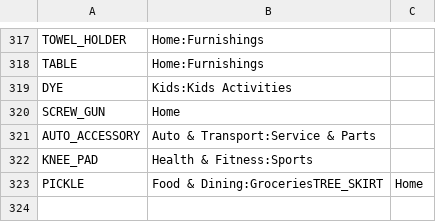
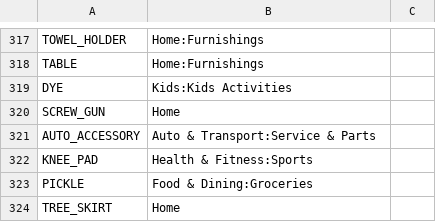
Before and after one commit to aimansmith/amazon-to-quicken, a CSV file: category_mappings.csv, drawn as a sheet; only a part is shown, gaps mark what is left out.

Commit message:
more documentation and a small mapping error fix

```diff
--- a/category_mappings.csv
+++ b/category_mappings.csv
@@ -322,2 +322,3 @@ AUTO_ACCESSORY,Auto & Transport:Service & Parts
 KNEE_PAD,Health & Fitness:Sports
-PICKLE,Food & Dining:GroceriesTREE_SKIRT,Home
+PICKLE,Food & Dining:Groceries
+TREE_SKIRT,Home
```
Also changed, not shown: 1 other file.
